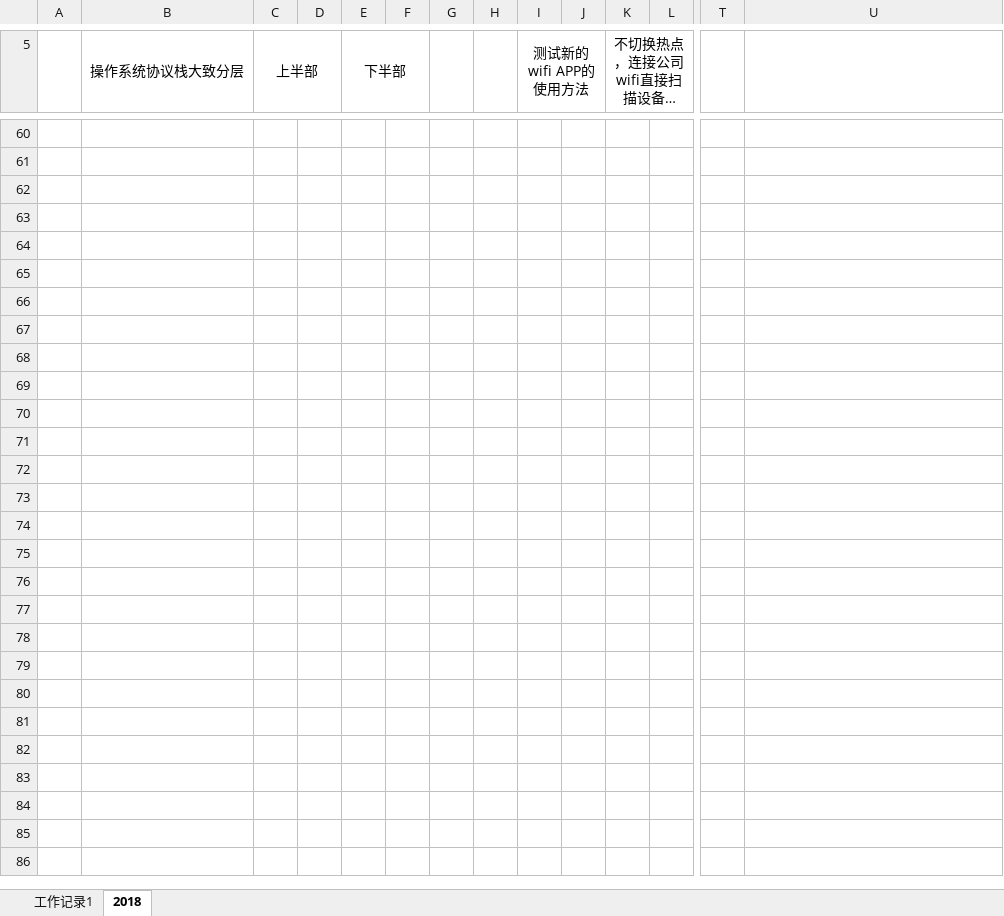
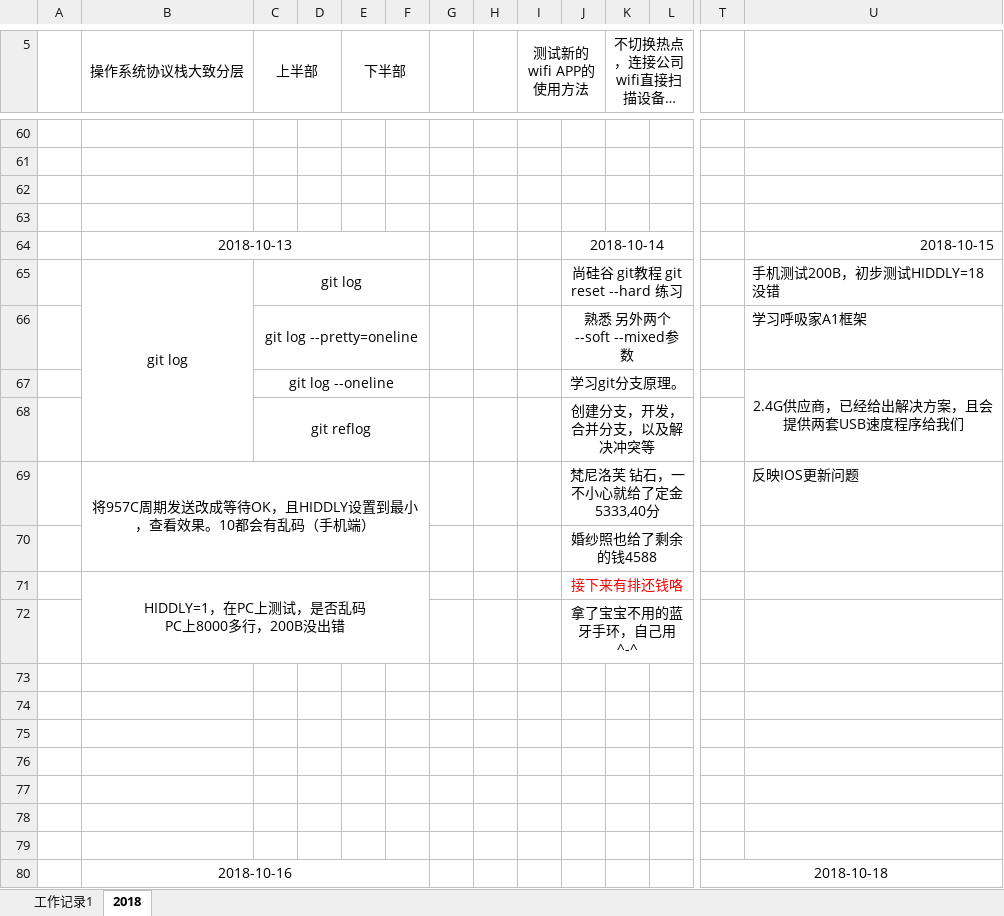
Before and after one commit to caokangchun/dialy, an Excel workbook: 日计划.xlsx, sheet 2018, drawn as a sheet; only a part is shown, gaps mark what is left out; long unchanged cells end in …; values as stored, in another font and other column widths than the file's, no borders; charts and pictures not drawn; rows hold the shown columns only; ↵ is a line break in a cell; the diff covers the shown part only; the diff names each change by its address in the sheet, - before the commit and + after, or states it on an @@ line.

Commit message:
2018-10-18

```diff
--- a/日计划.xlsx (sheet 2018)
+++ b/日计划.xlsx (sheet 2018)
+row 62: (empty)
+row 63: (empty)
+row 64:  | 2018-10-13 |  |  |  |  |  |  |  | 2018-10-14 |  |  |  | 2018-10-15
+row 65:  | git log | git log |  |  |  |  |  |  | 尚硅谷 git教程 git reset --hard 练习 |  |  |  | 手机测试200B，初步测试HIDDLY=18 没错
+row 66:  |  | git log --pretty=oneline |  |  |  |  |  |  | 熟悉 另外两个 --soft --mixed参数 |  |  |  | 学习呼吸家A1框架
+row 67:  |  | git log --oneline |  |  |  |  |  |  | 学习git分支原理。 |  |  |  | 2.4G供应商，已经给出解决方案，且会提供两套USB速度程序给我们
+row 68:  |  | git reflog |  |  |  |  |  |  | 创建分支，开发，合并分支，以及解决冲突等
+row 69:  | 将957C周期发送改成等待OK，且HIDDLY设置到最小，查看效果。10都会有乱码（手机端） |  |  |  |  |  |  |  | 梵尼洛芙 钻石，一不小心就给了定金5333,40分 |  |  |  | 反映IOS更新问题
+row 70:  |  |  |  |  |  |  |  |  | 婚纱照也给了剩余的钱4588
+row 71:  | HIDDLY=1，在PC上测试，是否乱码 ↵ PC上8000多行，200B没出错 |  |  |  |  |  |  |  | 接下来有排还钱咯
+row 72:  |  |  |  |  |  |  |  |  | 拿了宝宝不用的蓝牙手环，自己用^-^
+row 73: (empty)
+row 74: (empty)
+row 75: (empty)
+row 76: (empty)
+row 77: (empty)
+row 78: (empty)
+row 79: (empty)
+row 80:  | 2018-10-16 |  |  |  |  |  |  |  |  |  |  | 2018-10-18
```
Also changed, not shown: 10 added rows and 1 edited cell elsewhere in this sheet, charts or pictures.
